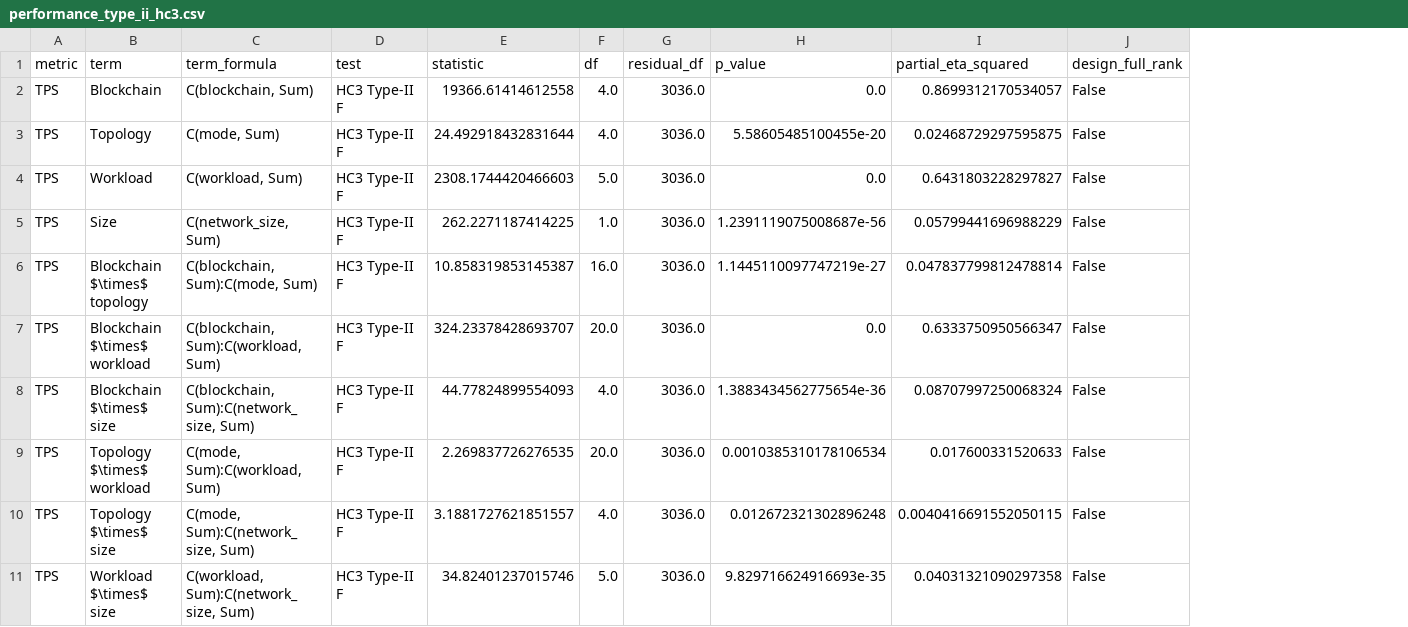
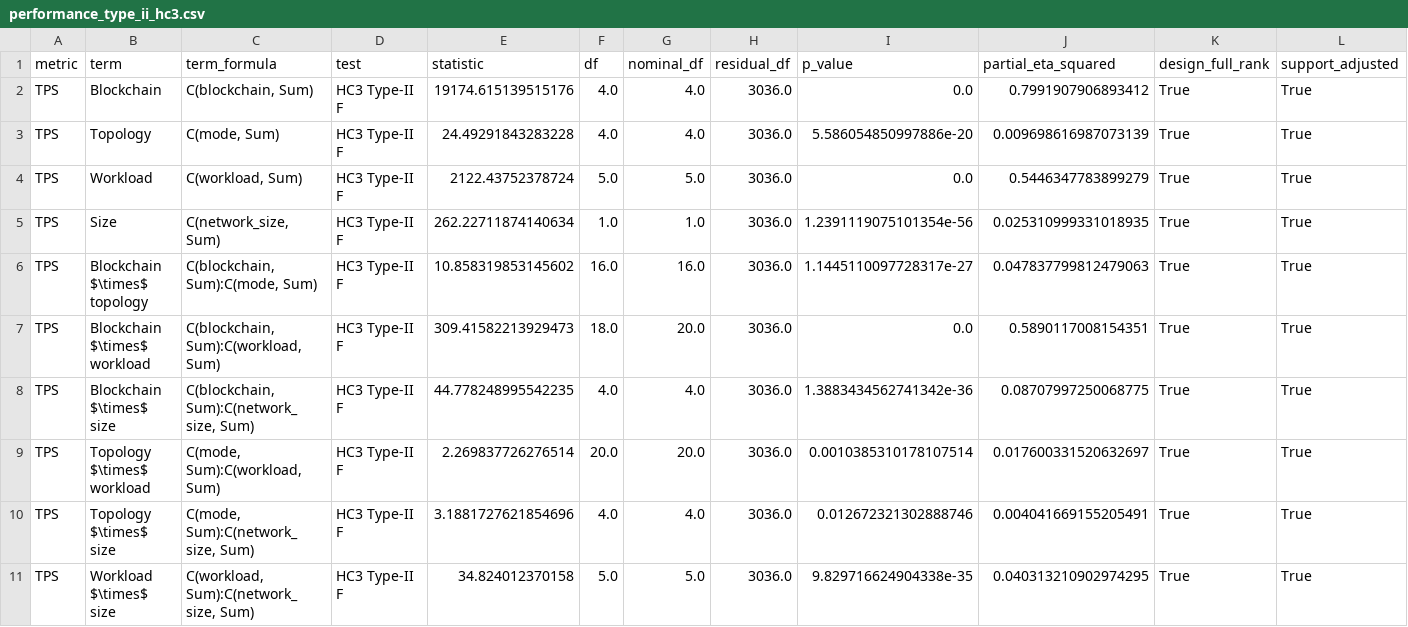
Before and after one commit to vindipe/blockchain-repeatability-benchmarking, a CSV file: outputs/revision/statistical_models/six_workloads/performance_type_ii_hc3.csv, drawn as a sheet; only a part is shown; addresses are those after the commit; the diff covers the shown part only; the diff names each change by its address in the sheet, - before the commit and + after, or states it on an @@ line.

```diff
--- a/outputs/revision/statistical_models/six_workloads/performance_type_ii_hc3.csv
+++ b/outputs/revision/statistical_models/six_workloads/performance_type_ii_hc3.csv
+column G (nominal_df), rows 2-11: 4.0 | 4.0 | 5.0 | 1.0 | 16.0 | 20.0 | 4.0 | 20.0 | 4.0 | 5.0
+column L (support_adjusted), rows 2-11: all True
-E2 (statistic): 19366.61414612558
+E2 (statistic): 19174.615139515176
-J2 (partial_eta_squared): 0.8699312170534057
+J2 (partial_eta_squared): 0.7991907906893412
-K2:K11 (design_full_rank): False
+K2:K11 (design_full_rank): True
-E3 (statistic): 24.492918432831644
+E3 (statistic): 24.49291843283228
-I3 (p_value): 5.58605485100455e-20
+I3 (p_value): 5.586054850997886e-20
-J3 (partial_eta_squared): 0.02468729297595875
+J3 (partial_eta_squared): 0.009698616987073139
-E4 (statistic): 2308.1744420466603
+E4 (statistic): 2122.43752378724
-J4 (partial_eta_squared): 0.6431803228297827
+J4 (partial_eta_squared): 0.5446347783899279
-E5 (statistic): 262.2271187414225
+E5 (statistic): 262.22711874140634
-I5 (p_value): 1.2391119075008687e-56
+I5 (p_value): 1.2391119075101354e-56
-J5 (partial_eta_squared): 0.05799441696988229
+J5 (partial_eta_squared): 0.025310999331018935
-E6 (statistic): 10.858319853145387
+E6 (statistic): 10.858319853145602
-I6 (p_value): 1.1445110097747219e-27
+I6 (p_value): 1.1445110097728317e-27
-J6 (partial_eta_squared): 0.047837799812478814
+J6 (partial_eta_squared): 0.047837799812479063
-E7 (statistic): 324.23378428693707
+E7 (statistic): 309.41582213929473
-F7 (df): 20.0
+F7 (df): 18.0
-J7 (partial_eta_squared): 0.6333750950566347
+J7 (partial_eta_squared): 0.5890117008154351
-E8 (statistic): 44.77824899554093
+E8 (statistic): 44.778248995542235
-I8 (p_value): 1.3883434562775654e-36
+I8 (p_value): 1.3883434562741342e-36
-J8 (partial_eta_squared): 0.08707997250068324
+J8 (partial_eta_squared): 0.08707997250068775
-E9 (statistic): 2.269837726276535
+E9 (statistic): 2.269837726276514
-I9 (p_value): 0.0010385310178106534
+I9 (p_value): 0.0010385310178107514
-J9 (partial_eta_squared): 0.017600331520633
+J9 (partial_eta_squared): 0.017600331520632697
-E10 (statistic): 3.1881727621851557
+E10 (statistic): 3.1881727621854696
-I10 (p_value): 0.012672321302896248
+I10 (p_value): 0.012672321302888746
-J10 (partial_eta_squared): 0.0040416691552050115
+J10 (partial_eta_squared): 0.004041669155205491
-E11 (statistic): 34.82401237015746
+E11 (statistic): 34.824012370158
-I11 (p_value): 9.829716624916693e-35
+I11 (p_value): 9.829716624904338e-35
-J11 (partial_eta_squared): 0.04031321090297358
+J11 (partial_eta_squared): 0.040313210902974295
```
Also changed, not shown: 78 edited cells elsewhere in this file, outputs/revision/statistical_models/legacy_three_workloads/performance_type_ii_hc3.csv, outputs/revision/statistical_models/legacy_three_workloads/performance_type_iii_hc3_sensitivity.csv, 46 other files.
